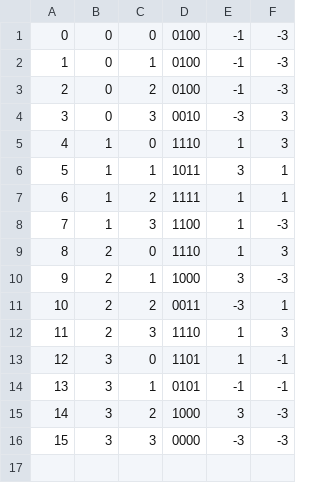
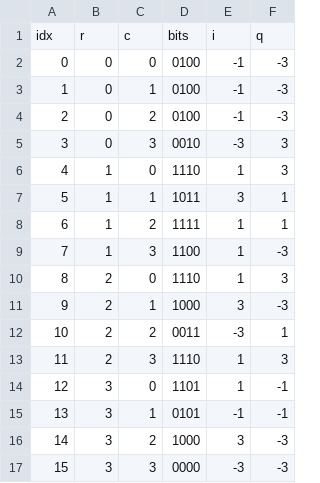
Before and after one commit to AshwinPrasanthHariharan/CCU_INTERSHIP, a CSV file: rtl/grid_loader.csv, drawn as a sheet.

```diff
--- a/rtl/grid_loader.csv
+++ b/rtl/grid_loader.csv
@@ -1 +1,2 @@
+idx,r,c,bits,i,q
 0,0,0,0100,-1,-3
```
Also changed, not shown: 18 other files.
